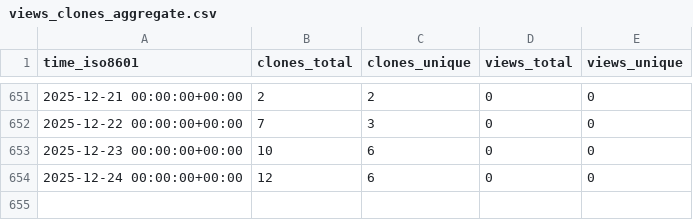
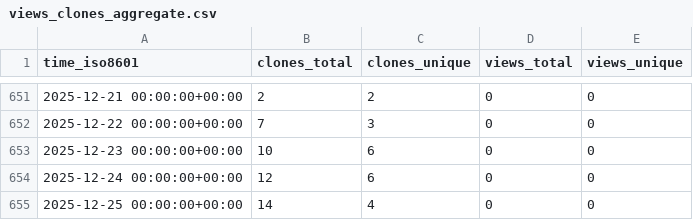
Before and after one commit to stablecaps/rkraken-architecture, a CSV file: stablecaps/rkraken-architecture/ghrs-data/views_clones_aggregate.csv, drawn as a sheet; only a part is shown, gaps mark what is left out; the diff names each change by its address in the sheet, - before the commit and + after, or states it on an @@ line.

```diff
--- a/stablecaps/rkraken-architecture/ghrs-data/views_clones_aggregate.csv
+++ b/stablecaps/rkraken-architecture/ghrs-data/views_clones_aggregate.csv
+row 655: 2025-12-25 00:00:00+00:00 | 14 | 4 | 0 | 0
```
Also changed, not shown: 1 other file.
